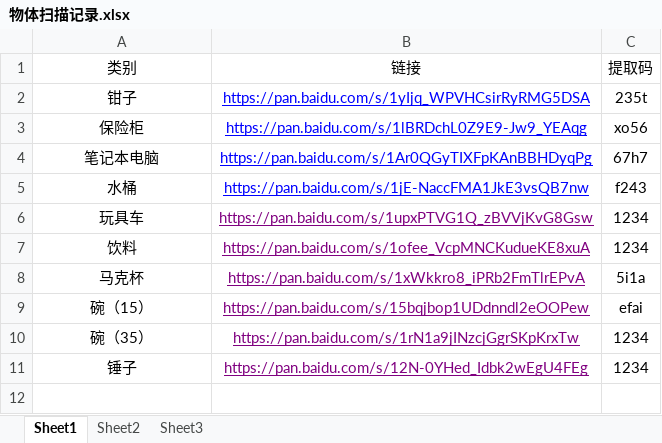
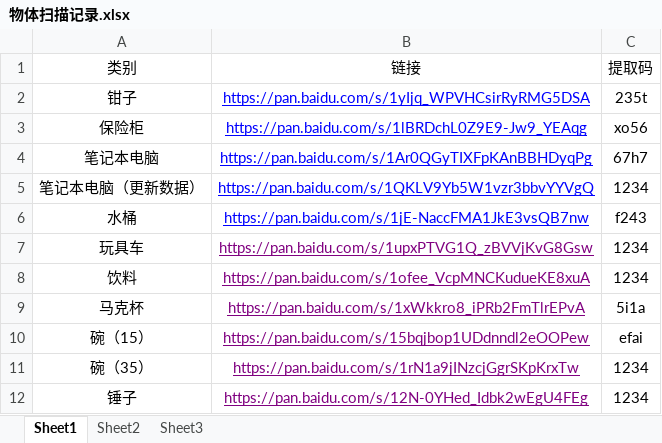
Before and after one commit to leolyliu/model_processing_tutorials, an Excel workbook: 原始数据/物体扫描记录.xlsx, sheet Sheet1, drawn as a sheet; values as stored, in another font and other column widths than the file's, no borders; the diff names each change by its address in the sheet, - before the commit and + after, or states it on an @@ line.

Commit message:
update image data

```diff
--- a/原始数据/物体扫描记录.xlsx (sheet Sheet1)
+++ b/原始数据/物体扫描记录.xlsx (sheet Sheet1)
+row 5: 笔记本电脑（更新数据） | https://pan.baidu.com/s/1QKLV9Yb5W1vzr3bbvYYVgQ | 1234
```
Also changed, not shown: 1 other file.
